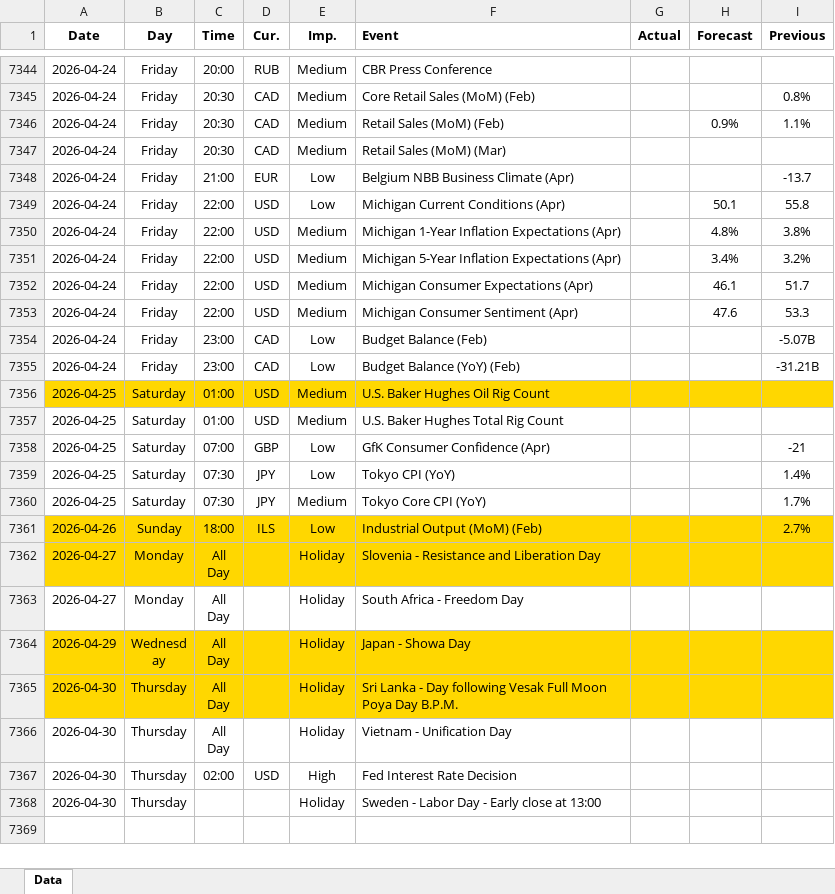
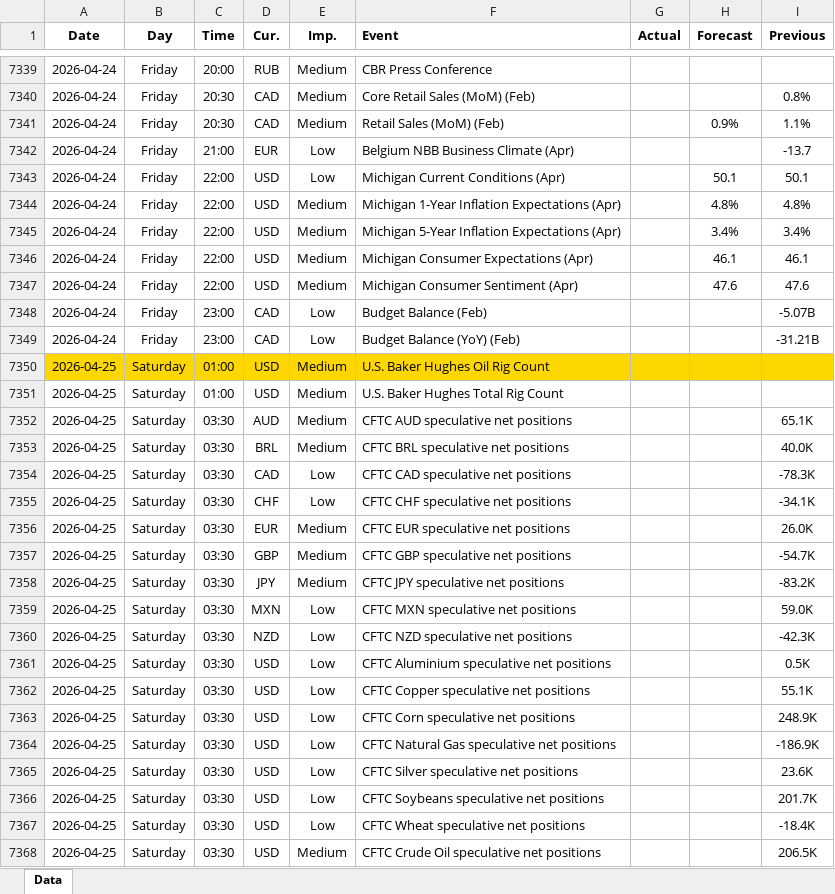
Before and after one commit to yiyousiow000814/XAUUSD-Calendar-Agent, an Excel workbook: data/Economic_Calendar/2026/2026_calendar.xlsx, sheet Data, drawn as a sheet; only a part is shown, gaps mark what is left out; the shorter side is filled out with more unchanged rows; values as stored, in another font and other column widths than the file's, no borders; removed rows and columns are numbered as before the commit, all else as after; the diff covers the shown part only; the diff names each change by its address in the sheet, - before the commit and + after, or states it on an @@ line.

```diff
--- a/data/Economic_Calendar/2026/2026_calendar.xlsx (sheet Data)
+++ b/data/Economic_Calendar/2026/2026_calendar.xlsx (sheet Data)
-row 7347: 2026-04-24 | Friday | 20:30 | CAD | Medium | Retail Sales (MoM) (Mar)
-I7343 (Previous): 55.8
+I7343 (Previous): 50.1
-I7344 (Previous): 3.8%
+I7344 (Previous): 4.8%
-I7345 (Previous): 3.2%
+I7345 (Previous): 3.4%
-I7346 (Previous): 51.7
+I7346 (Previous): 46.1
-I7347 (Previous): 53.3
+I7347 (Previous): 47.6
+row 7352: 2026-04-25 | Saturday | 03:30 | AUD | Medium | CFTC AUD speculative net positions |  |  | 65.1K
+row 7353: 2026-04-25 | Saturday | 03:30 | BRL | Medium | CFTC BRL speculative net positions |  |  | 40.0K
+row 7354: 2026-04-25 | Saturday | 03:30 | CAD | Low | CFTC CAD speculative net positions |  |  | -78.3K
+row 7355: 2026-04-25 | Saturday | 03:30 | CHF | Low | CFTC CHF speculative net positions |  |  | -34.1K
+row 7356: 2026-04-25 | Saturday | 03:30 | EUR | Medium | CFTC EUR speculative net positions |  |  | 26.0K
+row 7357: 2026-04-25 | Saturday | 03:30 | GBP | Medium | CFTC GBP speculative net positions |  |  | -54.7K
+row 7358: 2026-04-25 | Saturday | 03:30 | JPY | Medium | CFTC JPY speculative net positions |  |  | -83.2K
+row 7359: 2026-04-25 | Saturday | 03:30 | MXN | Low | CFTC MXN speculative net positions |  |  | 59.0K
+row 7360: 2026-04-25 | Saturday | 03:30 | NZD | Low | CFTC NZD speculative net positions |  |  | -42.3K
+row 7361: 2026-04-25 | Saturday | 03:30 | USD | Low | CFTC Aluminium speculative net positions |  |  | 0.5K
+row 7362: 2026-04-25 | Saturday | 03:30 | USD | Low | CFTC Copper speculative net positions |  |  | 55.1K
+row 7363: 2026-04-25 | Saturday | 03:30 | USD | Low | CFTC Corn speculative net positions |  |  | 248.9K
+row 7364: 2026-04-25 | Saturday | 03:30 | USD | Low | CFTC Natural Gas speculative net positions |  |  | -186.9K
+row 7365: 2026-04-25 | Saturday | 03:30 | USD | Low | CFTC Silver speculative net positions |  |  | 23.6K
+row 7366: 2026-04-25 | Saturday | 03:30 | USD | Low | CFTC Soybeans speculative net positions |  |  | 201.7K
+row 7367: 2026-04-25 | Saturday | 03:30 | USD | Low | CFTC Wheat speculative net positions |  |  | -18.4K
+row 7368: 2026-04-25 | Saturday | 03:30 | USD | Medium | CFTC Crude Oil speculative net positions |  |  | 206.5K
```
Also changed, not shown: 4 added rows and 6 removed rows elsewhere in this sheet, 2 other files.
